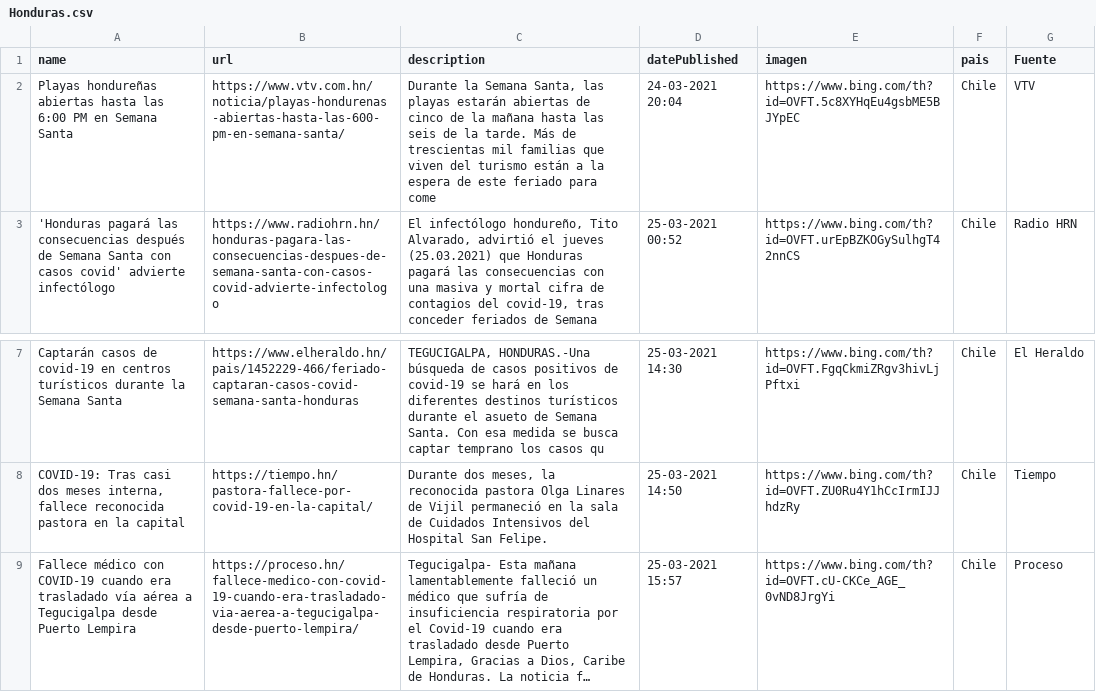
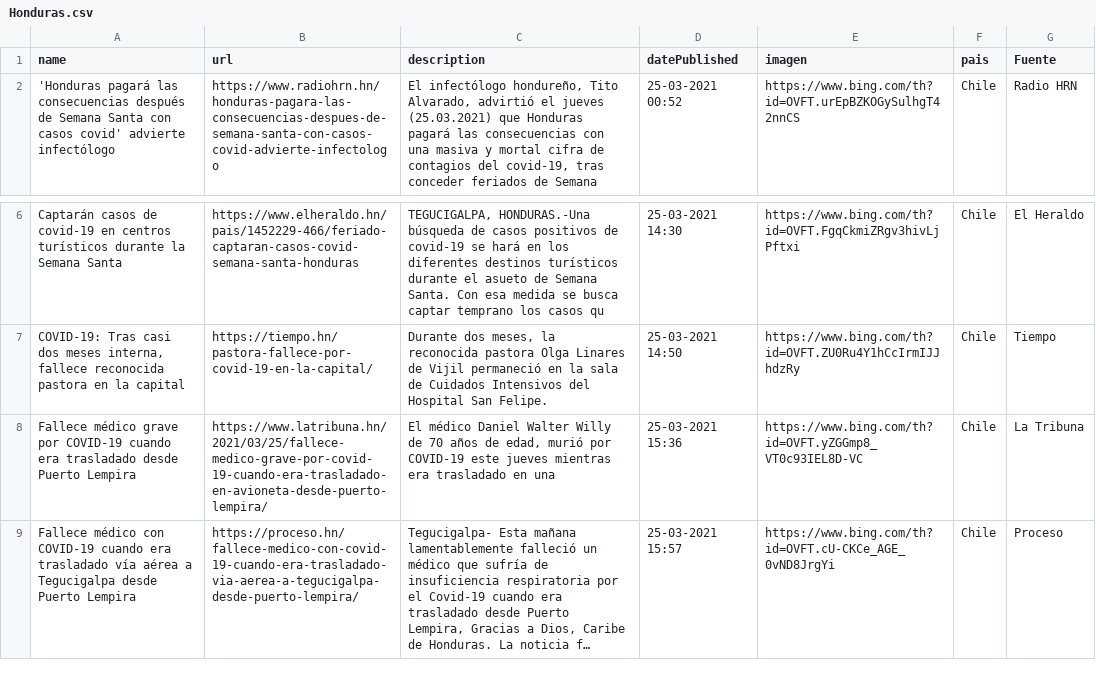
Before and after one commit to hectorflores329/github-actions_HN, a CSV file: Bing/News/Honduras.csv, drawn as a sheet; only a part is shown, gaps mark what is left out; long unchanged cells end in …; removed rows and columns are numbered as before the commit, all else as after; the diff names each change by its address in the sheet, - before the commit and + after, or states it on an @@ line.

Commit message:
Descargado archivos

```diff
--- a/Bing/News/Honduras.csv
+++ b/Bing/News/Honduras.csv
-row 2: Playas hondureñas abiertas hasta las 6:00 PM en Semana Santa | https://www.vtv.com.hn/noticia/playas-hondurenas-abiertas-hasta-las-600-pm-en-semana-santa/ | Durante la Semana Santa, las playas estarán abiertas de cinco de la mañana hasta las seis de la tarde. Más de trescientas mil familias que viven del turismo están a la espera de este feriado para come | 24-03-2021 20:04 | https://www.bing.com/th?id=OVFT.5c8XYHqEu4gsbME5BJYpEC | Chile | VTV
+row 8: Fallece médico grave por COVID-19 cuando era trasladado desde Puerto Lempira | https://www.latribuna.hn/2021/03/25/fallece-medico-grave-por-covid-19-cuando-era-trasladado-en-avioneta-desde-puerto-lempira/ | El médico Daniel Walter Willy de 70 años de edad, murió por COVID-19 este jueves mientras era trasladado en una | 25-03-2021 15:36 | https://www.bing.com/th?id=OVFT.yZGGmp8_VT0c93IEL8D-VC | Chile | La Tribuna
```
